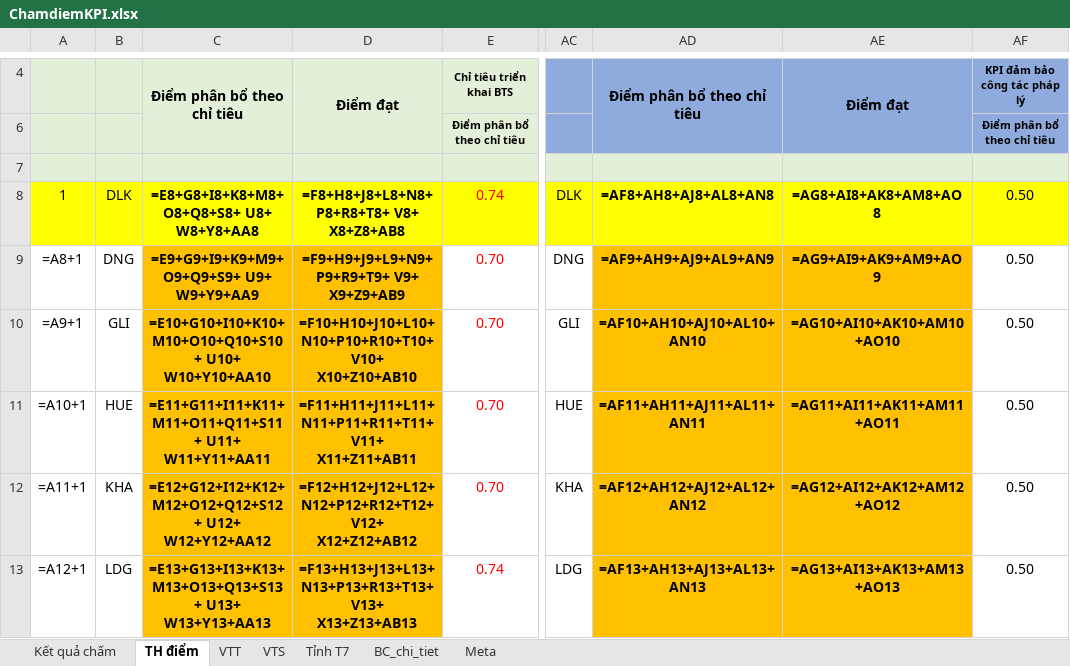
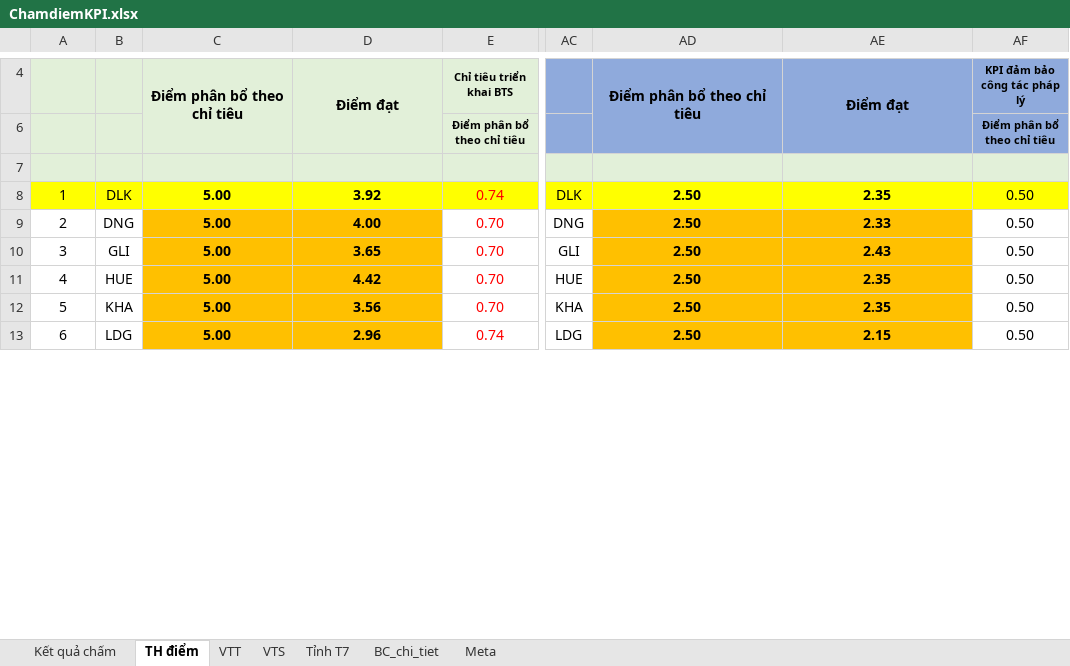
Before and after one commit to Xuanduc94/VRA, an Excel workbook: Files/ChamdiemKPI.xlsx, sheet TH điểm, drawn as a sheet; only a part is shown, gaps mark what is left out; values as stored, in another font and other column widths than the file's, no borders; formulas without a stored value are shown as written; the diff covers the shown part only; the diff names each change by its address in the sheet, - before the commit and + after, or states it on an @@ line.

```diff
--- a/Files/ChamdiemKPI.xlsx (sheet TH điểm)
+++ b/Files/ChamdiemKPI.xlsx (sheet TH điểm)
-C8: =E8+G8+I8+K8+M8+O8+Q8+S8+ U8+ W8+Y8+AA8
+C8: 5.00
-D8: =F8+H8+J8+L8+N8+P8+R8+T8+ V8+ X8+Z8+AB8
+D8: 3.92
-AD8: =AF8+AH8+AJ8+AL8+AN8
+AD8: 2.50
-AE8: =AG8+AI8+AK8+AM8+AO8
+AE8: 2.35
-A9: =A8+1
+A9: 2
-C9: =E9+G9+I9+K9+M9+O9+Q9+S9+ U9+ W9+Y9+AA9
+C9: 5.00
-D9: =F9+H9+J9+L9+N9+P9+R9+T9+ V9+ X9+Z9+AB9
+D9: 4.00
-AD9: =AF9+AH9+AJ9+AL9+AN9
+AD9: 2.50
-AE9: =AG9+AI9+AK9+AM9+AO9
+AE9: 2.33
-A10: =A9+1
+A10: 3
-C10: =E10+G10+I10+K10+M10+O10+Q10+S10+ U10+ W10+Y10+AA10
+C10: 5.00
-D10: =F10+H10+J10+L10+N10+P10+R10+T10+ V10+ X10+Z10+AB10
+D10: 3.65
-AD10: =AF10+AH10+AJ10+AL10+AN10
+AD10: 2.50
-AE10: =AG10+AI10+AK10+AM10+AO10
+AE10: 2.43
-A11: =A10+1
+A11: 4
-C11: =E11+G11+I11+K11+M11+O11+Q11+S11+ U11+ W11+Y11+AA11
+C11: 5.00
-D11: =F11+H11+J11+L11+N11+P11+R11+T11+ V11+ X11+Z11+AB11
+D11: 4.42
-AD11: =AF11+AH11+AJ11+AL11+AN11
+AD11: 2.50
-AE11: =AG11+AI11+AK11+AM11+AO11
+AE11: 2.35
-A12: =A11+1
+A12: 5
-C12: =E12+G12+I12+K12+M12+O12+Q12+S12+ U12+ W12+Y12+AA12
+C12: 5.00
-D12: =F12+H12+J12+L12+N12+P12+R12+T12+ V12+ X12+Z12+AB12
+D12: 3.56
-AD12: =AF12+AH12+AJ12+AL12+AN12
+AD12: 2.50
-AE12: =AG12+AI12+AK12+AM12+AO12
+AE12: 2.35
-A13: =A12+1
+A13: 6
-C13: =E13+G13+I13+K13+M13+O13+Q13+S13+ U13+ W13+Y13+AA13
+C13: 5.00
-D13: =F13+H13+J13+L13+N13+P13+R13+T13+ V13+ X13+Z13+AB13
+D13: 2.96
-AD13: =AF13+AH13+AJ13+AL13+AN13
+AD13: 2.50
-AE13: =AG13+AI13+AK13+AM13+AO13
+AE13: 2.15
```
Also changed, not shown: 10 edited cells elsewhere in this sheet, sheet BC_chi_tiet, sheet VTT, sheet Kết quả chấm, sheet VTS, sheet Tỉnh T7, Files/Tonghopquy.xlsx, bin/Debug/net8.0-windows/Files/ChamdiemKPI.xlsx, 50 other files.
